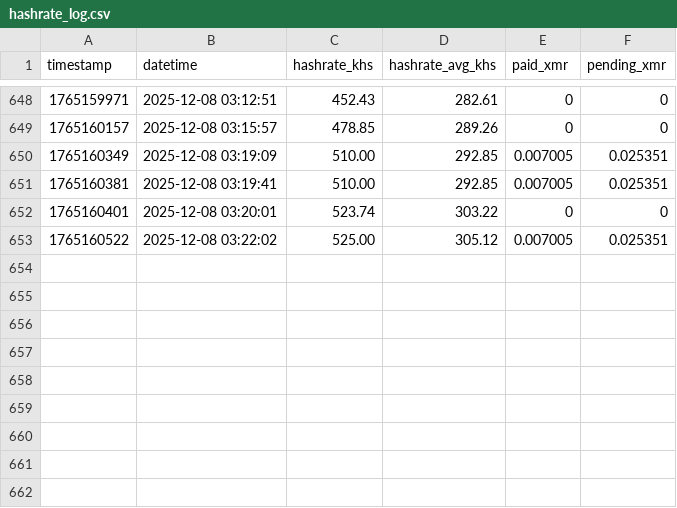
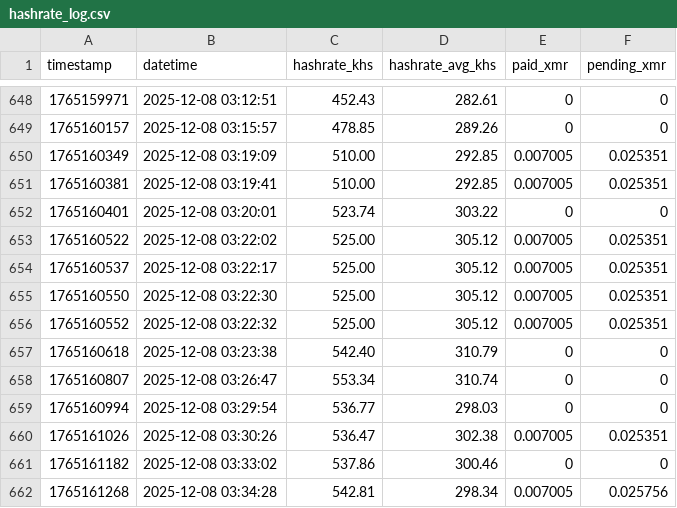
Before and after one commit to dukk47/VirusFromAttackedServer, a CSV file: botnet-tracking/hashrate_log.csv, drawn as a sheet; only a part is shown, gaps mark what is left out; the diff names each change by its address in the sheet, - before the commit and + after, or states it on an @@ line.

```diff
--- a/botnet-tracking/hashrate_log.csv
+++ b/botnet-tracking/hashrate_log.csv
+row 654: 1765160537 | 2025-12-08 03:22:17 | 525.00 | 305.12 | 0.007005 | 0.025351
+row 655: 1765160550 | 2025-12-08 03:22:30 | 525.00 | 305.12 | 0.007005 | 0.025351
+row 656: 1765160552 | 2025-12-08 03:22:32 | 525.00 | 305.12 | 0.007005 | 0.025351
+row 657: 1765160618 | 2025-12-08 03:23:38 | 542.40 | 310.79 | 0 | 0
+row 658: 1765160807 | 2025-12-08 03:26:47 | 553.34 | 310.74 | 0 | 0
+row 659: 1765160994 | 2025-12-08 03:29:54 | 536.77 | 298.03 | 0 | 0
+row 660: 1765161026 | 2025-12-08 03:30:26 | 536.47 | 302.38 | 0.007005 | 0.025351
+row 661: 1765161182 | 2025-12-08 03:33:02 | 537.86 | 300.46 | 0 | 0
+row 662: 1765161268 | 2025-12-08 03:34:28 | 542.81 | 298.34 | 0.007005 | 0.025756
```
Also changed, not shown: 3 other files.
